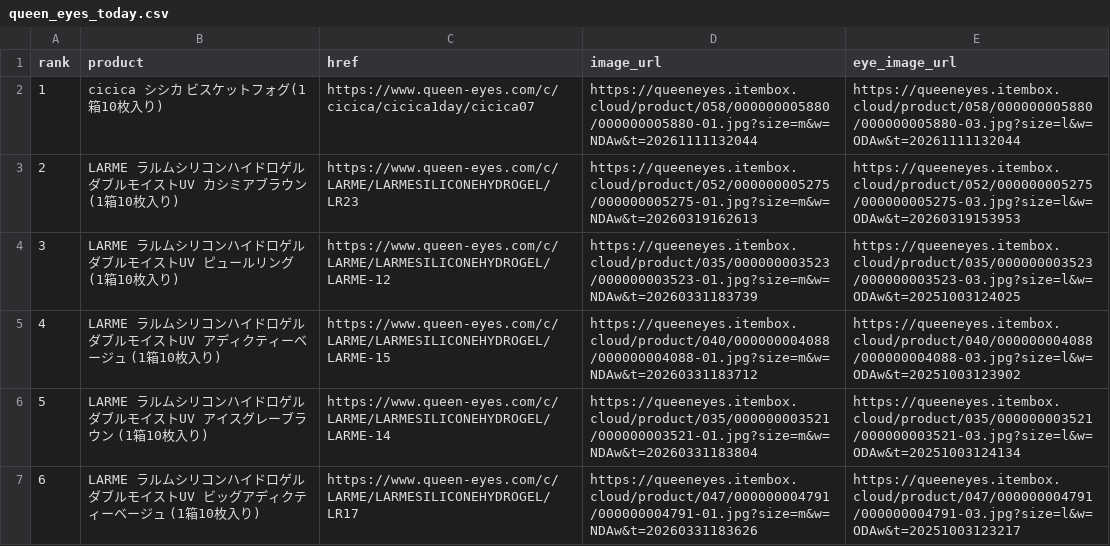
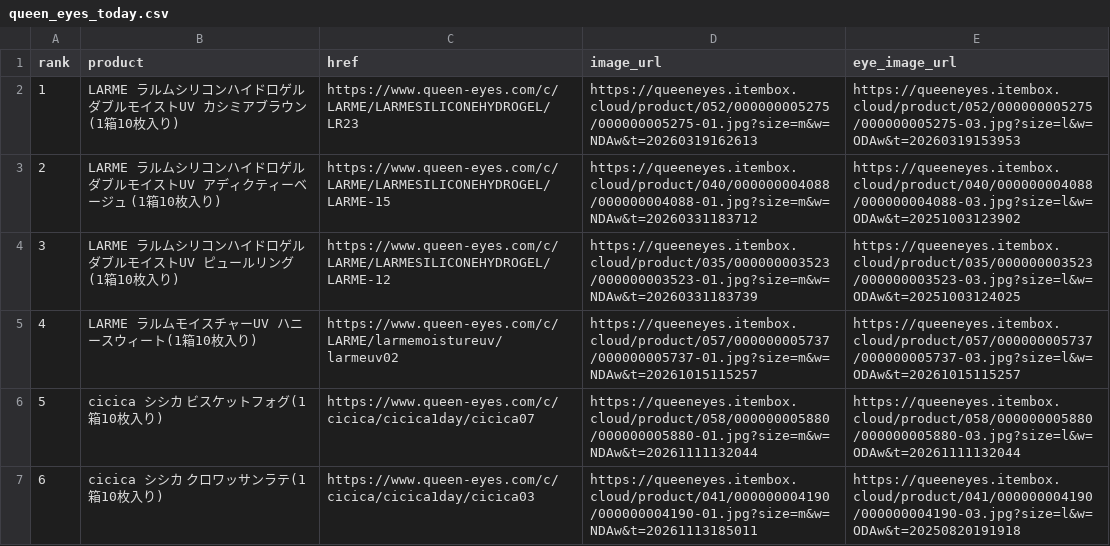
Before and after one commit to imsubin724-design/-, a CSV file: queen_eyes_today.csv, drawn as a sheet.

```diff
--- a/queen_eyes_today.csv
+++ b/queen_eyes_today.csv
@@ -1,7 +1,7 @@
 rank,product,href,image_url,eye_image_url
-1,cicica シシカ ビスケットフォグ(1箱10枚入り),https://www.queen-eyes.com/c/cicica/cicica1day/cicica07,https://queeneyes.itembox.cloud/product/058/000000005880/000000005880-01.jpg?size=m&w=NDAw&t=20261111132044,https://queeneyes.itembox.cloud/product/058/000000005880/000000005880-03.jpg?size=l&w=ODAw&t=20261111132044
-2,LARME ラルムシリコンハイドロゲルダブルモイストUV カシミアブラウン (1箱10枚入り),https://www.queen-eyes.com/c/LARME/LARMESILICONEHYDROGEL/LR23,https://queeneyes.itembox.cloud/product/052/000000005275/000000005275-01.jpg?size=m&w=NDAw&t=20260319162613,https://queeneyes.itembox.cloud/product/052/000000005275/000000005275-03.jpg?size=l&w=ODAw&t=20260319153953
+1,LARME ラルムシリコンハイドロゲルダブルモイストUV カシミアブラウン (1箱10枚入り),https://www.queen-eyes.com/c/LARME/LARMESILICONEHYDROGEL/LR23,https://queeneyes.itembox.cloud/product/052/000000005275/000000005275-01.jpg?size=m&w=NDAw&t=20260319162613,https://queeneyes.itembox.cloud/product/052/000000005275/000000005275-03.jpg?size=l&w=ODAw&t=20260319153953
+2,LARME ラルムシリコンハイドロゲルダブルモイストUV アディクティーベージュ (1箱10枚入り),https://www.queen-eyes.com/c/LARME/LARMESILICONEHYDROGEL/LARME-15,https://queeneyes.itembox.cloud/product/040/000000004088/000000004088-01.jpg?size=m&w=NDAw&t=20260331183712,https://queeneyes.itembox.cloud/product/040/000000004088/000000004088-03.jpg?size=l&w=ODAw&t=20251003123902
 3,LARME ラルムシリコンハイドロゲルダブルモイストUV ピュールリング (1箱10枚入り),https://www.queen-eyes.com/c/LARME/LARMESILICONEHYDROGEL/LARME-12,https://queeneyes.itembox.cloud/product/035/000000003523/000000003523-01.jpg?size=m&w=NDAw&t=20260331183739,https://queeneyes.itembox.cloud/product/035/000000003523/000000003523-03.jpg?size=l&w=ODAw&t=20251003124025
-4,LARME ラルムシリコンハイドロゲルダブルモイストUV アディクティーベージュ (1箱10枚入り),https://www.queen-eyes.com/c/LARME/LARMESILICONEHYDROGEL/LARME-15,https://queeneyes.itembox.cloud/product/040/000000004088/000000004088-01.jpg?size=m&w=NDAw&t=20260331183712,https://queeneyes.itembox.cloud/product/040/000000004088/000000004088-03.jpg?size=l&w=ODAw&t=20251003123902
-5,LARME ラルムシリコンハイドロゲルダブルモイストUV アイスグレーブラウン (1箱10枚入り),https://www.queen-eyes.com/c/LARME/LARMESILICONEHYDROGEL/LARME-14,https://queeneyes.itembox.cloud/product/035/000000003521/000000003521-01.jpg?size=m&w=NDAw&t=20260331183804,https://queeneyes.itembox.cloud/product/035/000000003521/000000003521-03.jpg?size=l&w=ODAw&t=20251003124134
-6,LARME ラルムシリコンハイドロゲルダブルモイストUV ビッグアディクティーベージュ (1箱10枚入り),https://www.queen-eyes.com/c/LARME/LARMESILICONEHYDROGEL/LR17,https://queeneyes.itembox.cloud/product/047/000000004791/000000004791-01.jpg?size=m&w=NDAw&t=20260331183626,https://queeneyes.itembox.cloud/product/047/000000004791/000000004791-03.jpg?size=l&w=ODAw&t=20251003123217
+4,LARME ラルムモイスチャーUV ハニースウィート(1箱10枚入り),https://www.queen-eyes.com/c/LARME/larmemoistureuv/larmeuv02,https://queeneyes.itembox.cloud/product/057/000000005737/000000005737-01.jpg?size=m&w=NDAw&t=20261015115257,https://queeneyes.itembox.cloud/product/057/000000005737/000000005737-03.jpg?size=l&w=ODAw&t=20261015115257
+5,cicica シシカ ビスケットフォグ(1箱10枚入り),https://www.queen-eyes.com/c/cicica/cicica1day/cicica07,https://queeneyes.itembox.cloud/product/058/000000005880/000000005880-01.jpg?size=m&w=NDAw&t=20261111132044,https://queeneyes.itembox.cloud/product/058/000000005880/000000005880-03.jpg?size=l&w=ODAw&t=20261111132044
+6,cicica シシカ クロワッサンラテ(1箱10枚入り),https://www.queen-eyes.com/c/cicica/cicica1day/cicica03,https://queeneyes.itembox.cloud/product/041/000000004190/000000004190-01.jpg?size=m&w=NDAw&t=20261113185011,https://queeneyes.itembox.cloud/product/041/000000004190/000000004190-03.jpg?size=l&w=ODAw&t=20250820191918
```
Also changed, not shown: hotel_lovers_today.csv, queen_eyes_yesterday.csv, 7 other files.
